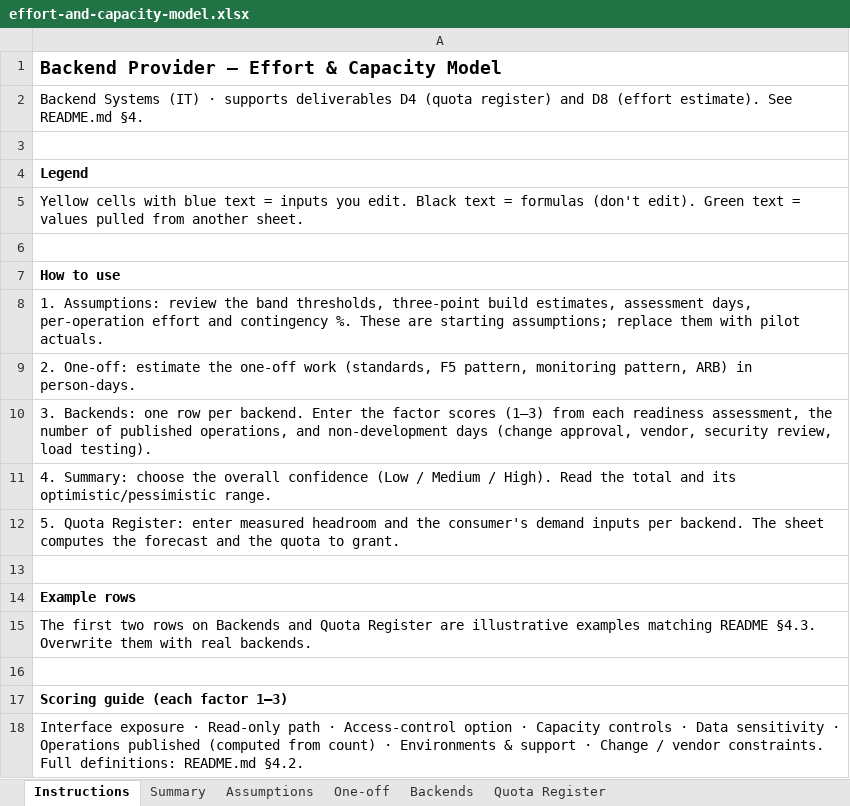
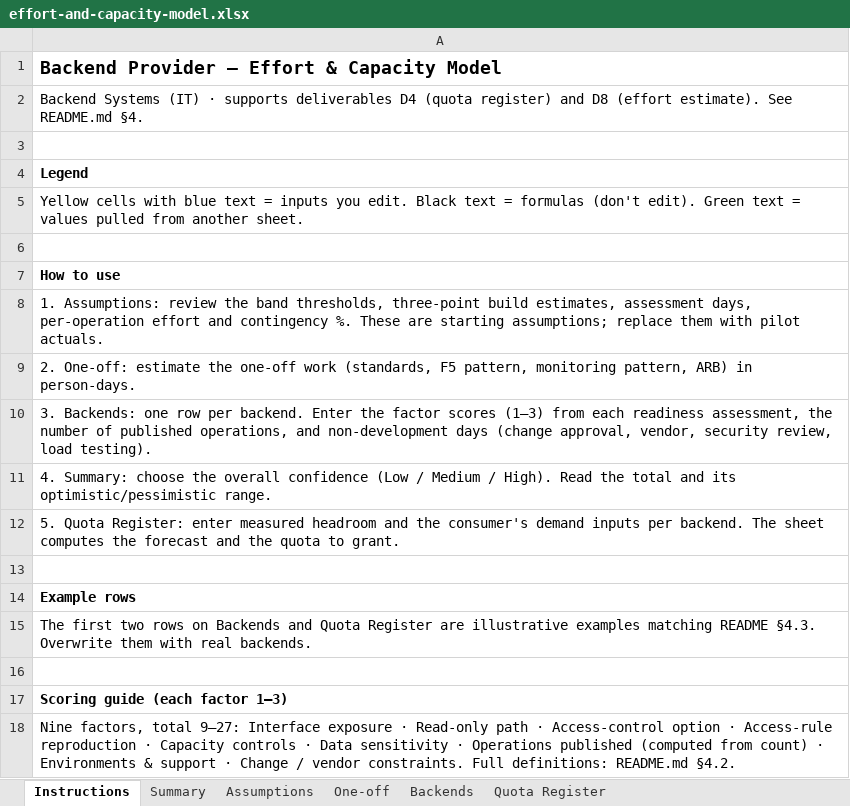
Before and after one commit to joshuamfrancis/Wikis, an Excel workbook: ai/mcp-architecture/backend-provider/effort-and-capacity-model.xlsx, sheet Instructions, drawn as a sheet; values as stored, in another font and other column widths than the file's, no borders; the diff names each change by its address in the sheet, - before the commit and + after, or states it on an @@ line.

```diff
--- a/ai/mcp-architecture/backend-provider/effort-and-capacity-model.xlsx (sheet Instructions)
+++ b/ai/mcp-architecture/backend-provider/effort-and-capacity-model.xlsx (sheet Instructions)
-A18: Interface exposure · Read-only path · Access-control option · Capacity…
+A18: Nine factors, total 9–27: Interface exposure · Read-only path · Access-control option · Access-rule reproduction · Capacity…
```
Also changed, not shown: sheet Backends, sheet Assumptions, formulas that keep their value, 4 other files.
